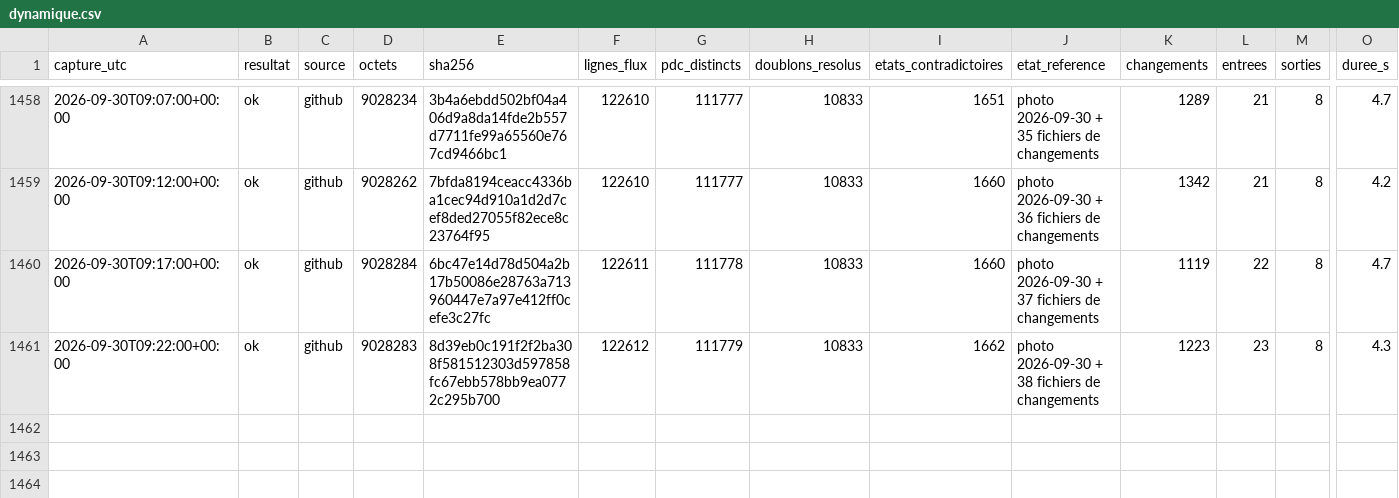
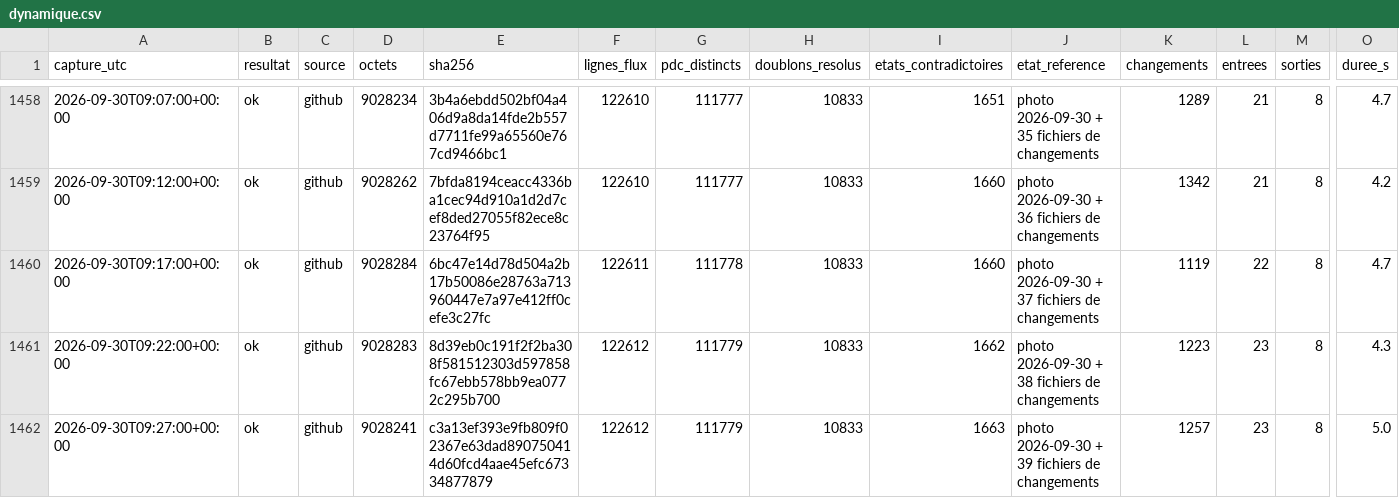
Before and after one commit to matheo-kandra/chargelab, a CSV file: data/collecte/journal/dynamique.csv, drawn as a sheet; only a part is shown, gaps mark what is left out; rows hold the shown columns only; the diff names each change by its address in the sheet, - before the commit and + after, or states it on an @@ line.

Commit message:
collecte locale 2026-09-30T09:27:05Z

```diff
--- a/data/collecte/journal/dynamique.csv
+++ b/data/collecte/journal/dynamique.csv
+row 1462: 2026-09-30T09:27:00+00:00 | ok | github | 9028241 | c3a13ef393e9fb809f02367e63dad890750414d60fcd4aae45efc67334877879 | 122612 | 111779 | 10833 | 1663 | photo 2026-09-30 + 39 fichiers de changements | 1257 | 23 | 8 | 5.0
```
Also changed, not shown: 1 other file.
